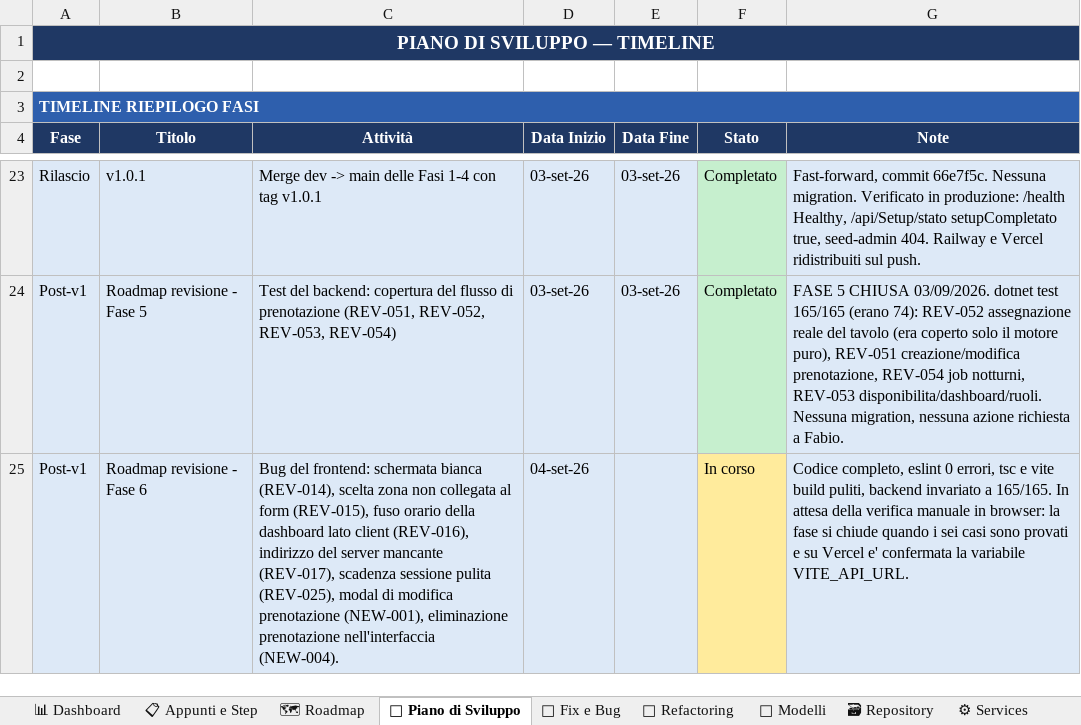
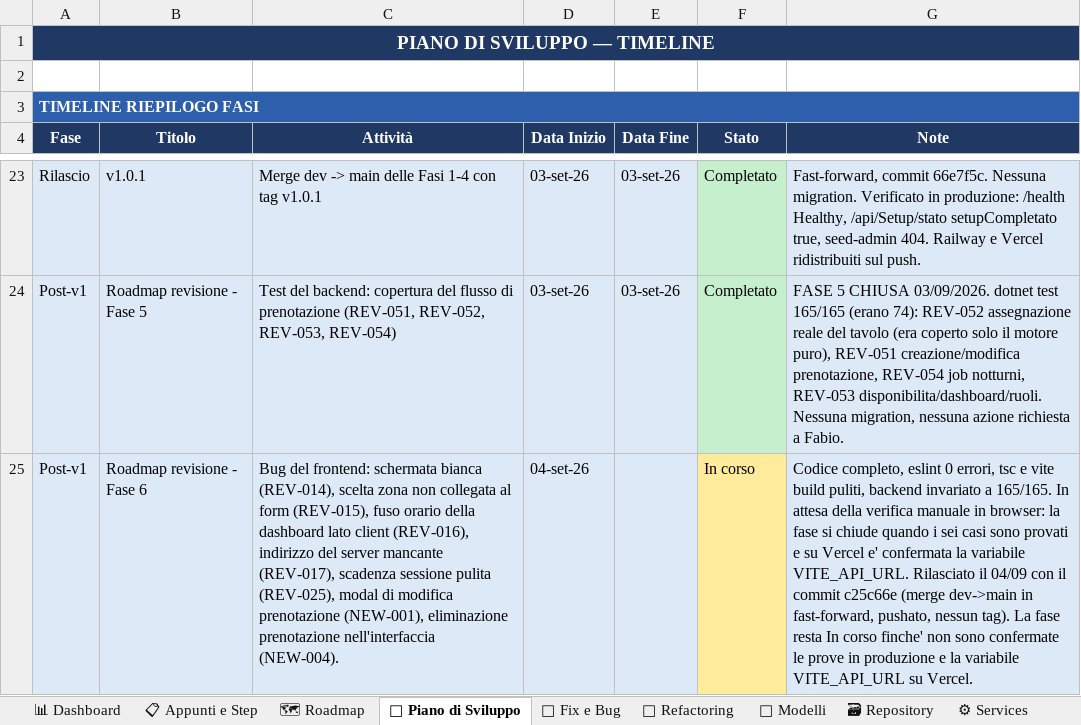
Before and after one commit to iacurtofabio-ui/Gestora-Project, an Excel workbook: TrackAttività_Gestora.xlsx, sheet 📅 Piano di Sviluppo, drawn as a sheet; only a part is shown, gaps mark what is left out; values as stored, in another font and other column widths than the file's, no borders; the diff names each change by its address in the sheet, - before the commit and + after, or states it on an @@ line.

Commit message:
docs: Fase 6 - esiti delle verifiche in locale, difetti corretti e nota di rilascio

```diff
--- a/TrackAttività_Gestora.xlsx (sheet 📅 Piano di Sviluppo)
+++ b/TrackAttività_Gestora.xlsx (sheet 📅 Piano di Sviluppo)
-G25 (Note): …variabile VITE_API_URL.
+G25 (Note): …variabile VITE_API_URL. Rilasciato il 04/09 con il commit c25c66e (merge dev->main in fast-forward, pushato, nessun tag). La fase resta In corso finche' non sono confermate le prove in produzione e la variabile VITE_API_URL su Vercel.
```
Also changed, not shown: sheet 📋 Appunti e Step, 1 other file.
